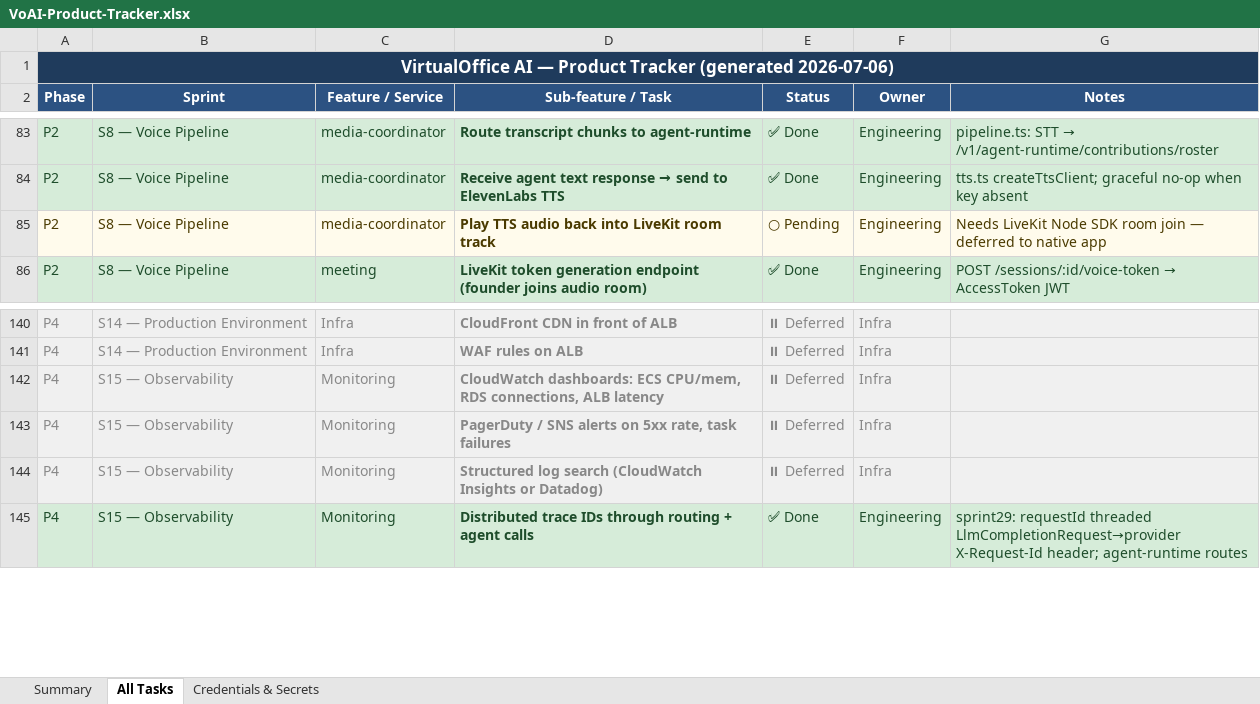
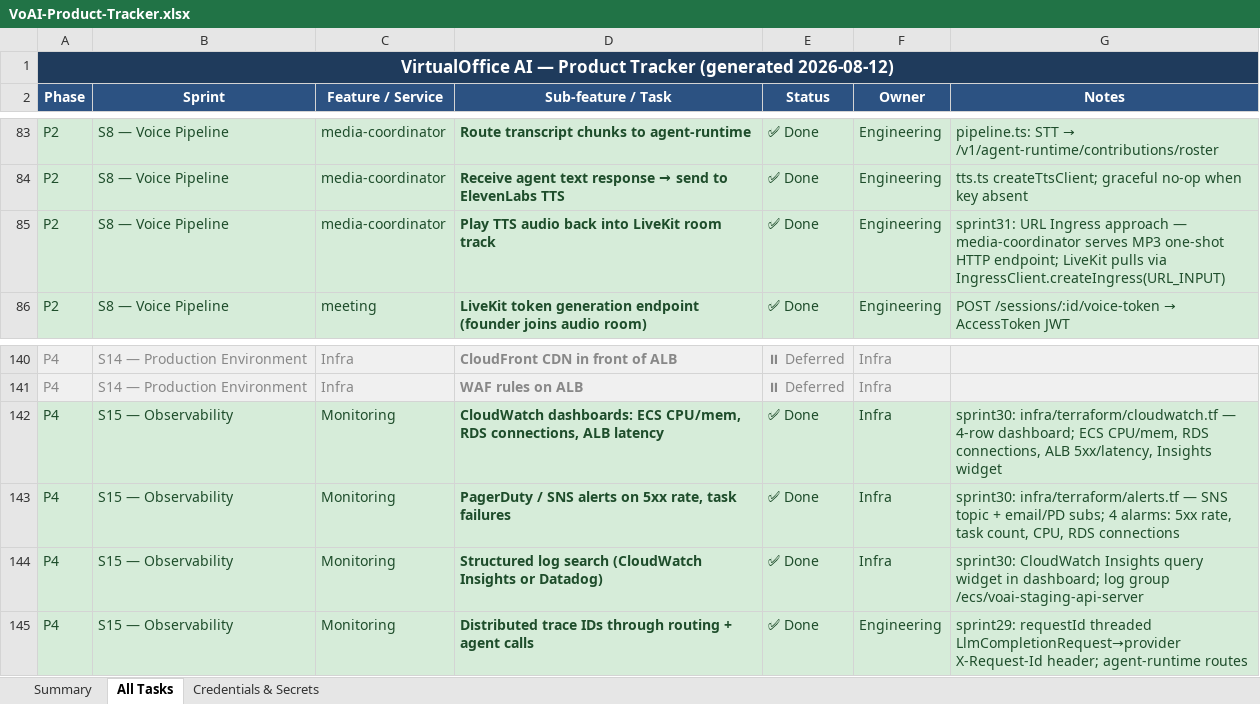
Before and after one commit to manuani/mysquad, an Excel workbook: VoAI-Product-Tracker.xlsx, sheet All Tasks, drawn as a sheet; only a part is shown, gaps mark what is left out; values as stored, in another font and other column widths than the file's, no borders; the diff names each change by its address in the sheet, - before the commit and + after, or states it on an @@ line.

```diff
--- a/VoAI-Product-Tracker.xlsx (sheet All Tasks)
+++ b/VoAI-Product-Tracker.xlsx (sheet All Tasks)
-A1 (Phase): …Tracker (generated 2026-07-06)
+A1 (Phase): …Tracker (generated 2026-08-12)
@@ A85:G85 fill: #FFFBEC → #D6ECD9, text colour: #4A3A00 → #1E4D2B @@
-E85 (Status): ○ Pending
+E85 (Status): ✅ Done
-G85 (Notes): Needs LiveKit Node SDK room join — deferred to native app
+G85 (Notes): sprint31: URL Ingress approach — media-coordinator serves MP3 one-shot HTTP endpoint; LiveKit pulls via IngressClient.createIngress(URL_INPUT)
-A142:G144 fill: #F0F0F0
+A142:G144 fill: #D6ECD9
-A142:F144 text colour: #888888
+A142:F144 text colour: #1E4D2B
-E142:E144 (Status): ⏸ Deferred
+E142:E144 (Status): ✅ Done
-G142 (Notes): (empty)
+G142 (Notes): sprint30: infra/terraform/cloudwatch.tf — 4-row dashboard; ECS CPU/mem, RDS connections, ALB 5xx/latency, Insights widget
-G143 (Notes): (empty)
+G143 (Notes): sprint30: infra/terraform/alerts.tf — SNS topic + email/PD subs; 4 alarms: 5xx rate, task count, CPU, RDS connections
-G144 (Notes): (empty)
+G144 (Notes): sprint30: CloudWatch Insights query widget in dashboard; log group /ecs/voai-staging-api-server
```
Also changed, not shown: sheet Summary, sheet Credentials & Secrets.
